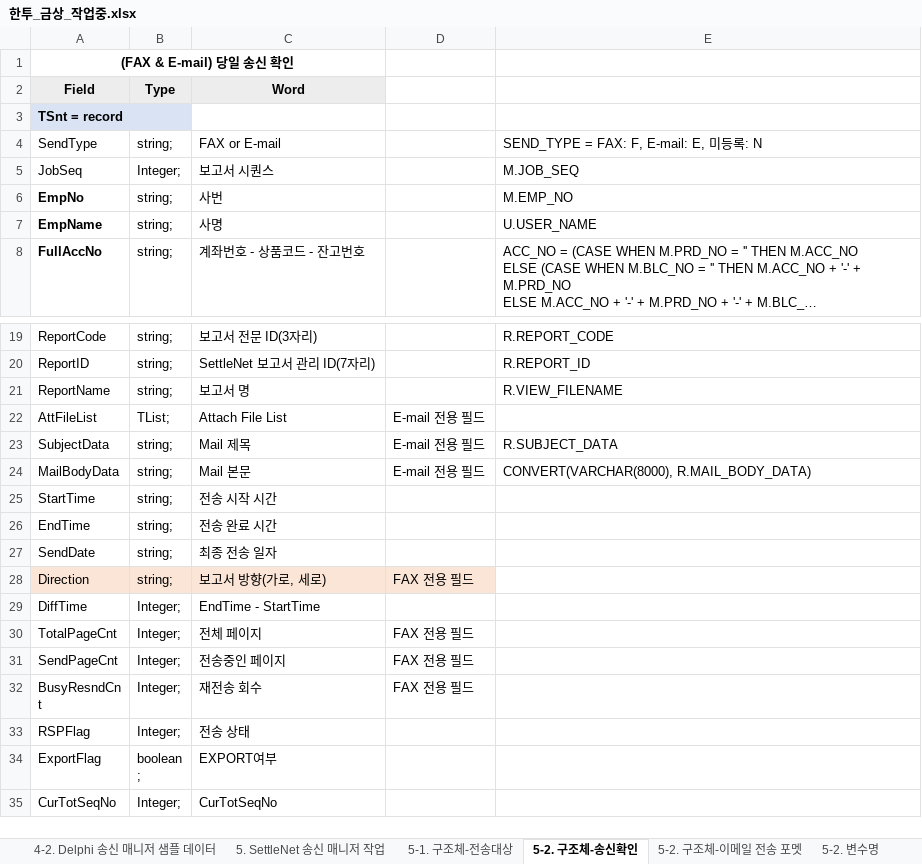
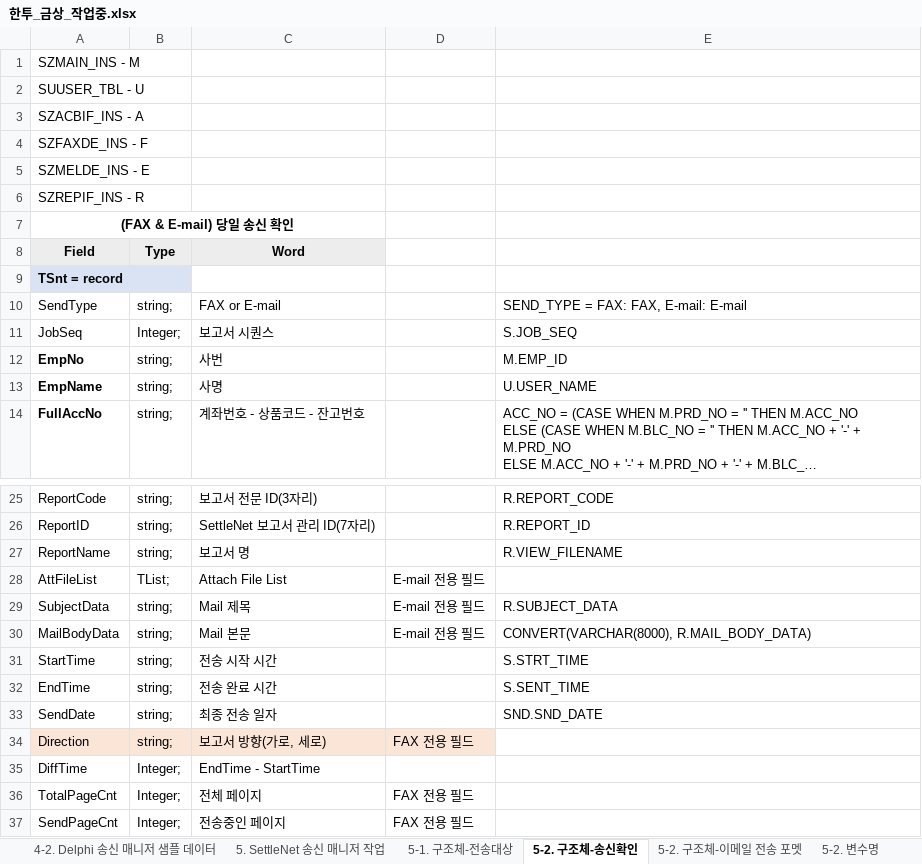
Before and after one commit to jungsoolee/HankookFI, an Excel workbook: 한투_금상_작업중.xlsx, sheet 5-2. 구조체-송신확인, drawn as a sheet; only a part is shown, gaps mark what is left out; the shorter side is filled out with more unchanged rows; long unchanged cells end in …; values as stored, in another font and other column widths than the file's, no borders; addresses are those after the commit; the diff covers the shown part only; the diff names each change by its address in the sheet, - before the commit and + after, or states it on an @@ line.

```diff
--- a/한투_금상_작업중.xlsx (sheet 5-2. 구조체-송신확인)
+++ b/한투_금상_작업중.xlsx (sheet 5-2. 구조체-송신확인)
+row 1: SZMAIN_INS - M
+row 2: SUUSER_TBL - U
+row 3: SZACBIF_INS - A
+row 4: SZFAXDE_INS - F
+row 5: SZMELDE_INS - E
+row 6: SZREPIF_INS - R
-E10: SEND_TYPE = FAX: F, E-mail: E, 미등록: N
+E10: SEND_TYPE = FAX: FAX, E-mail: E-mail
-E11: M.JOB_SEQ
+E11: S.JOB_SEQ
-E12: M.EMP_NO
+E12: M.EMP_ID
-E31: (empty)
+E31: S.STRT_TIME
-E32: (empty)
+E32: S.SENT_TIME
-E33: (empty)
+E33: SND.SND_DATE
```
Also changed, not shown: 9 removed rows elsewhere in this sheet, sheet 5-2. 변수명, sheet 5. SettleNet 송신 매니저 작업, sheet 5-3. 함수명, sheet 5-1. 구조체-전송대상, sheet 5-2. 구조체-이메일 전송 포멧, 2 other files.
